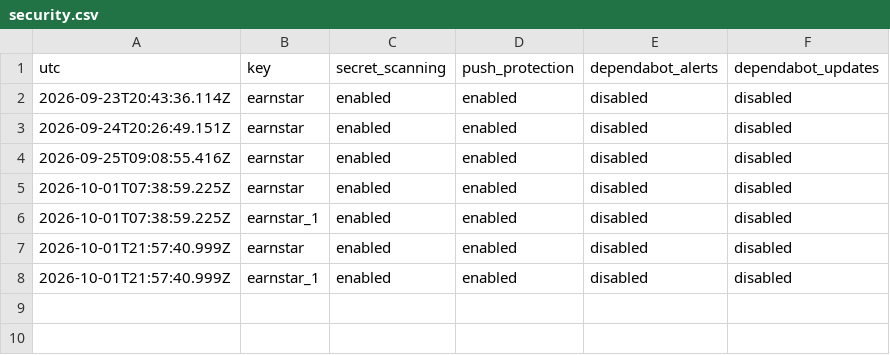
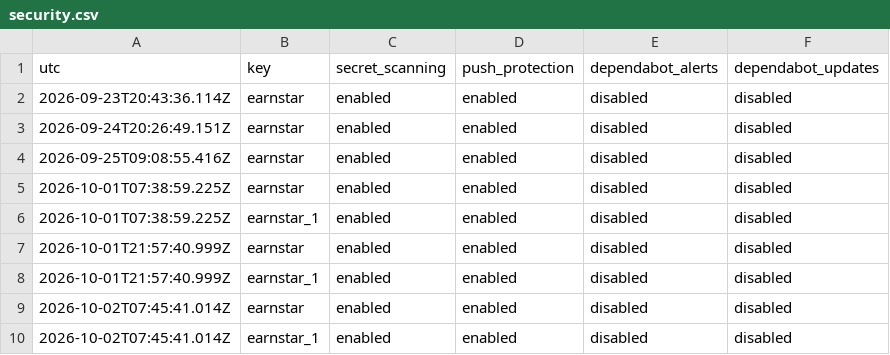
Before and after one commit to JiangtaoShen/earnstar, a CSV file: history/metrics/security.csv, drawn as a sheet.

```diff
--- a/history/metrics/security.csv
+++ b/history/metrics/security.csv
@@ -8 +8,3 @@ utc,key,secret_scanning,push_protection,dependabot_alerts,dependabot_updates
 2026-10-01T21:57:40.999Z,earnstar_1,enabled,enabled,disabled,disabled
+2026-10-02T07:45:41.014Z,earnstar,enabled,enabled,disabled,disabled
+2026-10-02T07:45:41.014Z,earnstar_1,enabled,enabled,disabled,disabled
```
Also changed, not shown: history/metrics/community.csv, history/metrics/referrers.csv, 6 other files.
